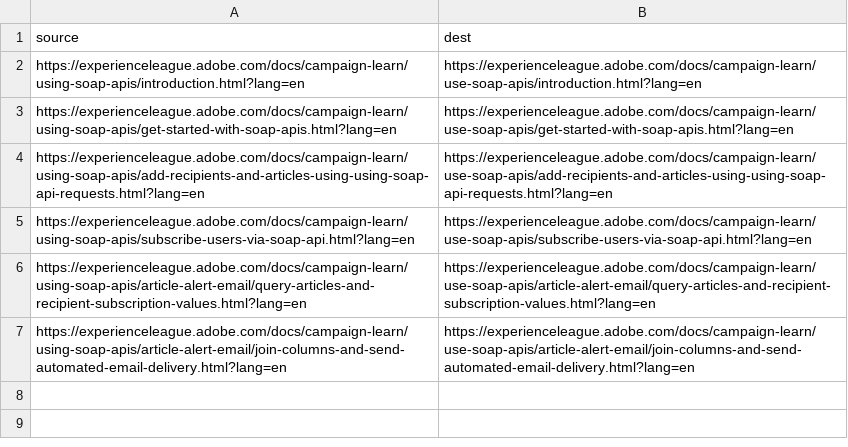
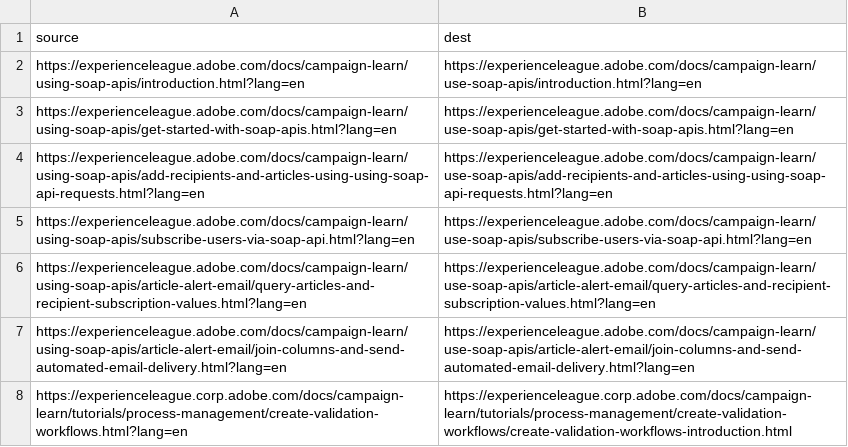
Before and after one commit to AdobeDocs/campaign-learn.ja-JP, a CSV file: redirects.csv, drawn as a sheet; the diff names each change by its address in the sheet, - before the commit and + after, or states it on an @@ line.

Commit message:
Synced non localizable files from repo .

```diff
--- a/redirects.csv
+++ b/redirects.csv
+row 8: https://experienceleague.corp.adobe.com/docs/campaign-learn/tutorials/process-management/create-validation-workflows.html?lang=en | https://experienceleague.corp.adobe.com/docs/campaign-learn/tutorials/process-management/create-validation-workflows/create-validation-workflows-introduction.html
```
